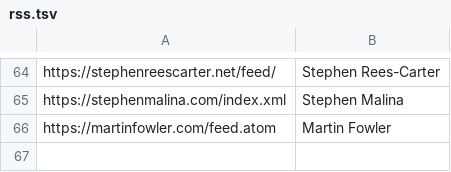
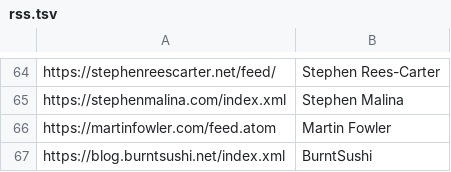
Before and after one commit to mitchpaulus/dotfiles, a TSV file: rss.tsv, drawn as a sheet; only a part is shown, gaps mark what is left out.

Commit message:
Update RSS

```diff
--- a/rss.tsv
+++ b/rss.tsv
@@ -66 +66,2 @@ https://stephenmalina.com/index.xml	Stephen Malina
 https://martinfowler.com/feed.atom	Martin Fowler
+https://blog.burntsushi.net/index.xml	BurntSushi
```
